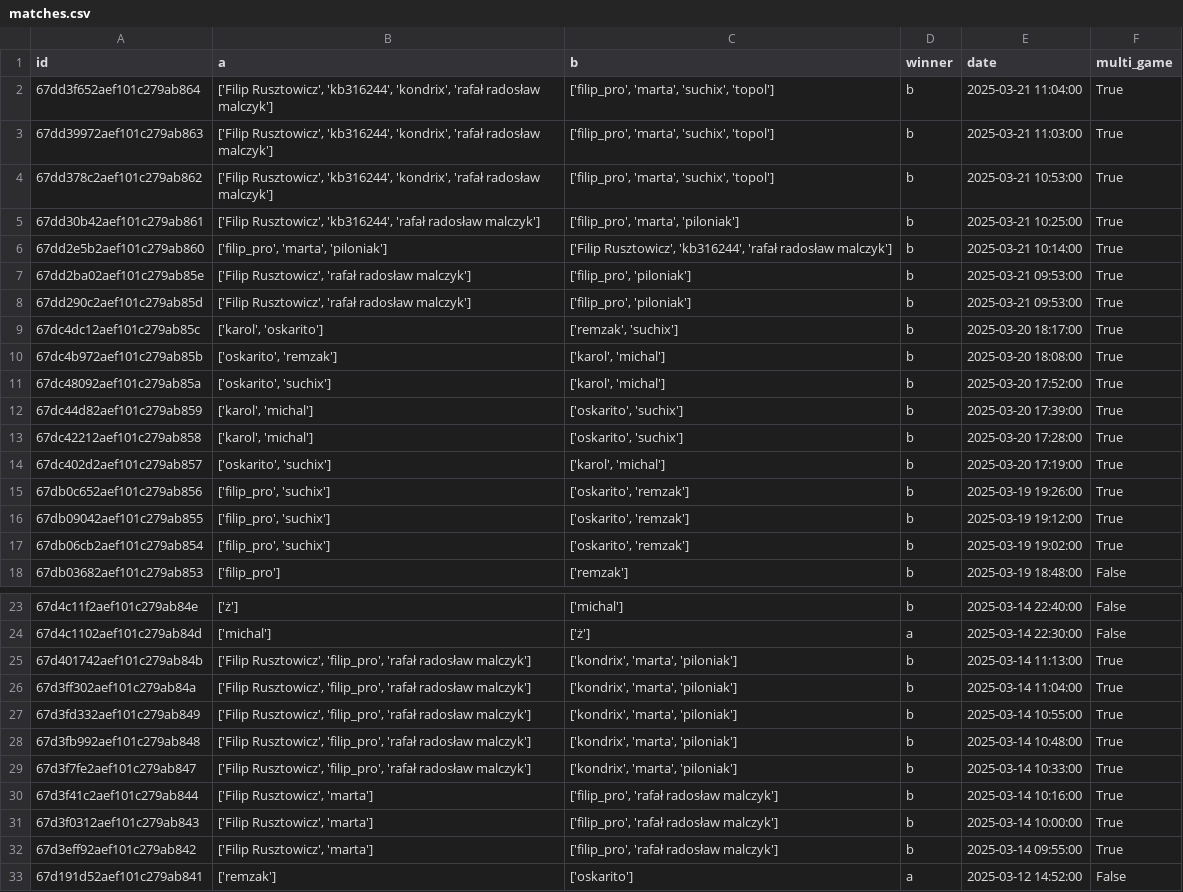
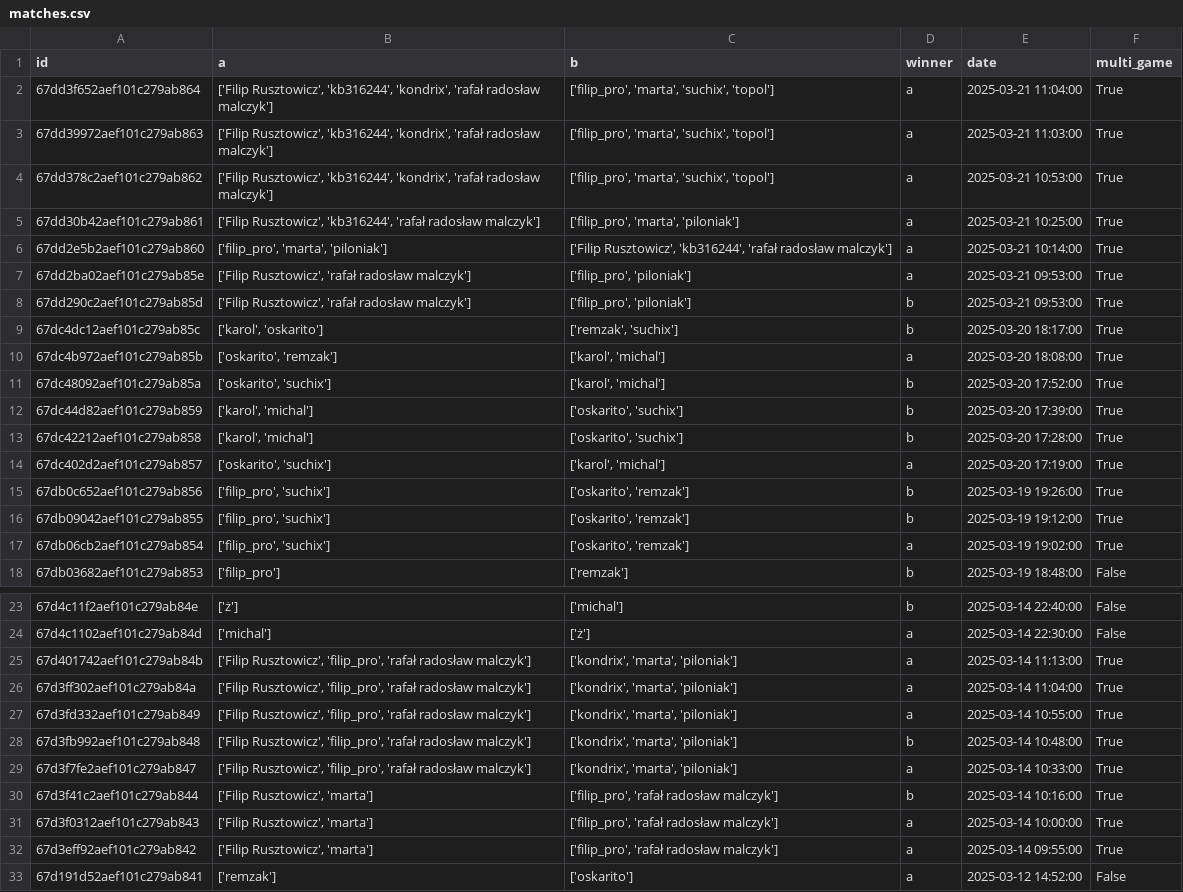
Before and after one commit to suchencjusz/zmitac2, a CSV file: utils/matches.csv, drawn as a sheet; only a part is shown, gaps mark what is left out; the diff covers the shown part only.

```diff
--- a/utils/matches.csv
+++ b/utils/matches.csv
@@ -1,11 +1,11 @@
 id,a,b,winner,date,multi_game
-67dd3f652aef101c279ab864,"['Filip Rusztowicz', 'kb316244', 'kondrix', 'rafał radosław malczyk']","['filip_pro', 'marta', 'suchix', 'topol']",b,2025-03-21 11:04:00,True
-67dd39972aef101c279ab863,"['Filip Rusztowicz', 'kb316244', 'kondrix', 'rafał radosław malczyk']","['filip_pro', 'marta', 'suchix', 'topol']",b,2025-03-21 11:03:00,True
-67dd378c2aef101c279ab862,"['Filip Rusztowicz', 'kb316244', 'kondrix', 'rafał radosław malczyk']","['filip_pro', 'marta', 'suchix', 'topol']",b,2025-03-21 10:53:00,True
-67dd30b42aef101c279ab861,"['Filip Rusztowicz', 'kb316244', 'rafał radosław malczyk']","['filip_pro', 'marta', 'piloniak']",b,2025-03-21 10:25:00,True
-67dd2e5b2aef101c279ab860,"['filip_pro', 'marta', 'piloniak']","['Filip Rusztowicz', 'kb316244', 'rafał radosław malczyk']",b,2025-03-21 10:14:00,True
-67dd2ba02aef101c279ab85e,"['Filip Rusztowicz', 'rafał radosław malczyk']","['filip_pro', 'piloniak']",b,2025-03-21 09:53:00,True
+67dd3f652aef101c279ab864,"['Filip Rusztowicz', 'kb316244', 'kondrix', 'rafał radosław malczyk']","['filip_pro', 'marta', 'suchix', 'topol']",a,2025-03-21 11:04:00,True
+67dd39972aef101c279ab863,"['Filip Rusztowicz', 'kb316244', 'kondrix', 'rafał radosław malczyk']","['filip_pro', 'marta', 'suchix', 'topol']",a,2025-03-21 11:03:00,True
+67dd378c2aef101c279ab862,"['Filip Rusztowicz', 'kb316244', 'kondrix', 'rafał radosław malczyk']","['filip_pro', 'marta', 'suchix', 'topol']",a,2025-03-21 10:53:00,True
+67dd30b42aef101c279ab861,"['Filip Rusztowicz', 'kb316244', 'rafał radosław malczyk']","['filip_pro', 'marta', 'piloniak']",a,2025-03-21 10:25:00,True
+67dd2e5b2aef101c279ab860,"['filip_pro', 'marta', 'piloniak']","['Filip Rusztowicz', 'kb316244', 'rafał radosław malczyk']",a,2025-03-21 10:14:00,True
+67dd2ba02aef101c279ab85e,"['Filip Rusztowicz', 'rafał radosław malczyk']","['filip_pro', 'piloniak']",a,2025-03-21 09:53:00,True
 67dd290c2aef101c279ab85d,"['Filip Rusztowicz', 'rafał radosław malczyk']","['filip_pro', 'piloniak']",b,2025-03-21 09:53:00,True
 67dc4dc12aef101c279ab85c,"['karol', 'oskarito']","['remzak', 'suchix']",b,2025-03-20 18:17:00,True
-67dc4b972aef101c279ab85b,"['oskarito', 'remzak']","['karol', 'michal']",b,2025-03-20 18:08:00,True
+67dc4b972aef101c279ab85b,"['oskarito', 'remzak']","['karol', 'michal']",a,2025-03-20 18:08:00,True
 67dc48092aef101c279ab85a,"['oskarito', 'suchix']","['karol', 'michal']",b,2025-03-20 17:52:00,True
@@ -13,6 +13,6 @@ id,a,b,winner,date,multi_game
 67dc42212aef101c279ab858,"['karol', 'michal']","['oskarito', 'suchix']",b,2025-03-20 17:28:00,True
-67dc402d2aef101c279ab857,"['oskarito', 'suchix']","['karol', 'michal']",b,2025-03-20 17:19:00,True
+67dc402d2aef101c279ab857,"['oskarito', 'suchix']","['karol', 'michal']",a,2025-03-20 17:19:00,True
 67db0c652aef101c279ab856,"['filip_pro', 'suchix']","['oskarito', 'remzak']",b,2025-03-19 19:26:00,True
 67db09042aef101c279ab855,"['filip_pro', 'suchix']","['oskarito', 'remzak']",b,2025-03-19 19:12:00,True
-67db06cb2aef101c279ab854,"['filip_pro', 'suchix']","['oskarito', 'remzak']",b,2025-03-19 19:02:00,True
+67db06cb2aef101c279ab854,"['filip_pro', 'suchix']","['oskarito', 'remzak']",a,2025-03-19 19:02:00,True
 67db03682aef101c279ab853,['filip_pro'],['remzak'],b,2025-03-19 18:48:00,False
@@ -24,10 +24,10 @@ id,a,b,winner,date,multi_game
 67d4c1102aef101c279ab84d,['michal'],['ż'],a,2025-03-14 22:30:00,False
-67d401742aef101c279ab84b,"['Filip Rusztowicz', 'filip_pro', 'rafał radosław malczyk']","['kondrix', 'marta', 'piloniak']",b,2025-03-14 11:13:00,True
-67d3ff302aef101c279ab84a,"['Filip Rusztowicz', 'filip_pro', 'rafał radosław malczyk']","['kondrix', 'marta', 'piloniak']",b,2025-03-14 11:04:00,True
-67d3fd332aef101c279ab849,"['Filip Rusztowicz', 'filip_pro', 'rafał radosław malczyk']","['kondrix', 'marta', 'piloniak']",b,2025-03-14 10:55:00,True
+67d401742aef101c279ab84b,"['Filip Rusztowicz', 'filip_pro', 'rafał radosław malczyk']","['kondrix', 'marta', 'piloniak']",a,2025-03-14 11:13:00,True
+67d3ff302aef101c279ab84a,"['Filip Rusztowicz', 'filip_pro', 'rafał radosław malczyk']","['kondrix', 'marta', 'piloniak']",a,2025-03-14 11:04:00,True
+67d3fd332aef101c279ab849,"['Filip Rusztowicz', 'filip_pro', 'rafał radosław malczyk']","['kondrix', 'marta', 'piloniak']",a,2025-03-14 10:55:00,True
 67d3fb992aef101c279ab848,"['Filip Rusztowicz', 'filip_pro', 'rafał radosław malczyk']","['kondrix', 'marta', 'piloniak']",b,2025-03-14 10:48:00,True
-67d3f7fe2aef101c279ab847,"['Filip Rusztowicz', 'filip_pro', 'rafał radosław malczyk']","['kondrix', 'marta', 'piloniak']",b,2025-03-14 10:33:00,True
+67d3f7fe2aef101c279ab847,"['Filip Rusztowicz', 'filip_pro', 'rafał radosław malczyk']","['kondrix', 'marta', 'piloniak']",a,2025-03-14 10:33:00,True
 67d3f41c2aef101c279ab844,"['Filip Rusztowicz', 'marta']","['filip_pro', 'rafał radosław malczyk']",b,2025-03-14 10:16:00,True
-67d3f0312aef101c279ab843,"['Filip Rusztowicz', 'marta']","['filip_pro', 'rafał radosław malczyk']",b,2025-03-14 10:00:00,True
-67d3eff92aef101c279ab842,"['Filip Rusztowicz', 'marta']","['filip_pro', 'rafał radosław malczyk']",b,2025-03-14 09:55:00,True
+67d3f0312aef101c279ab843,"['Filip Rusztowicz', 'marta']","['filip_pro', 'rafał radosław malczyk']",a,2025-03-14 10:00:00,True
+67d3eff92aef101c279ab842,"['Filip Rusztowicz', 'marta']","['filip_pro', 'rafał radosław malczyk']",a,2025-03-14 09:55:00,True
 67d191d52aef101c279ab841,['remzak'],['oskarito'],a,2025-03-12 14:52:00,False
```
Also changed, not shown: 14 edited cells elsewhere in this file, 3 other files.
